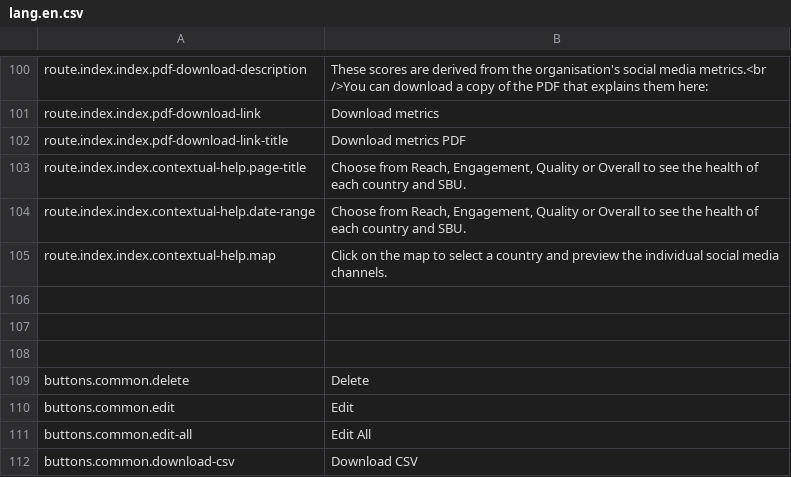
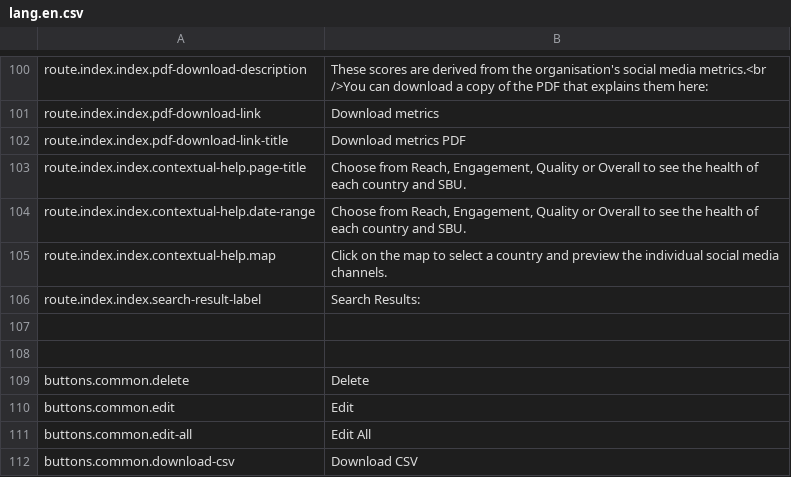
Before and after one commit to outlandishideas/social-monitor, a CSV file: languages/lang.en.csv, drawn as a sheet; only a part is shown, gaps mark what is left out.

```diff
--- a/languages/lang.en.csv
+++ b/languages/lang.en.csv
@@ -105,3 +105,3 @@
 "route.index.index.contextual-help.map";"Click on the map to select a country and preview the individual social media channels."
-
+"route.index.index.search-result-label";"Search Results:"
 
```
Also changed, not shown: languages/lang.de.csv, 3 other files.
